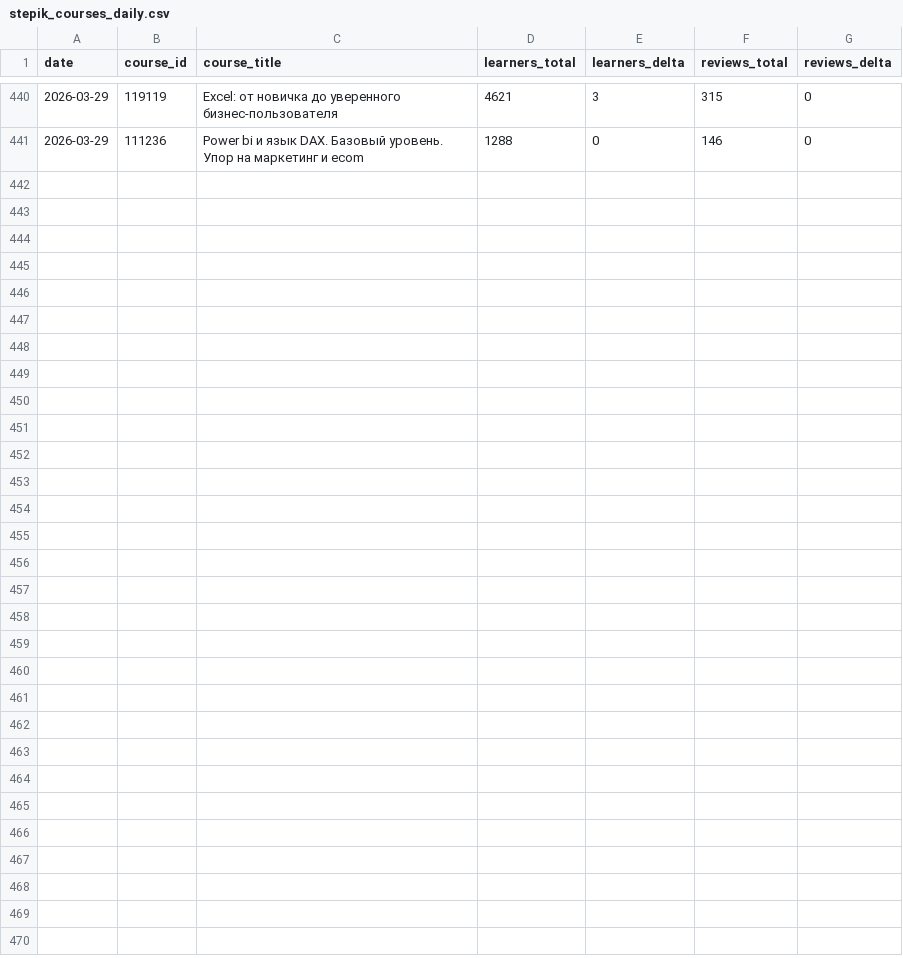
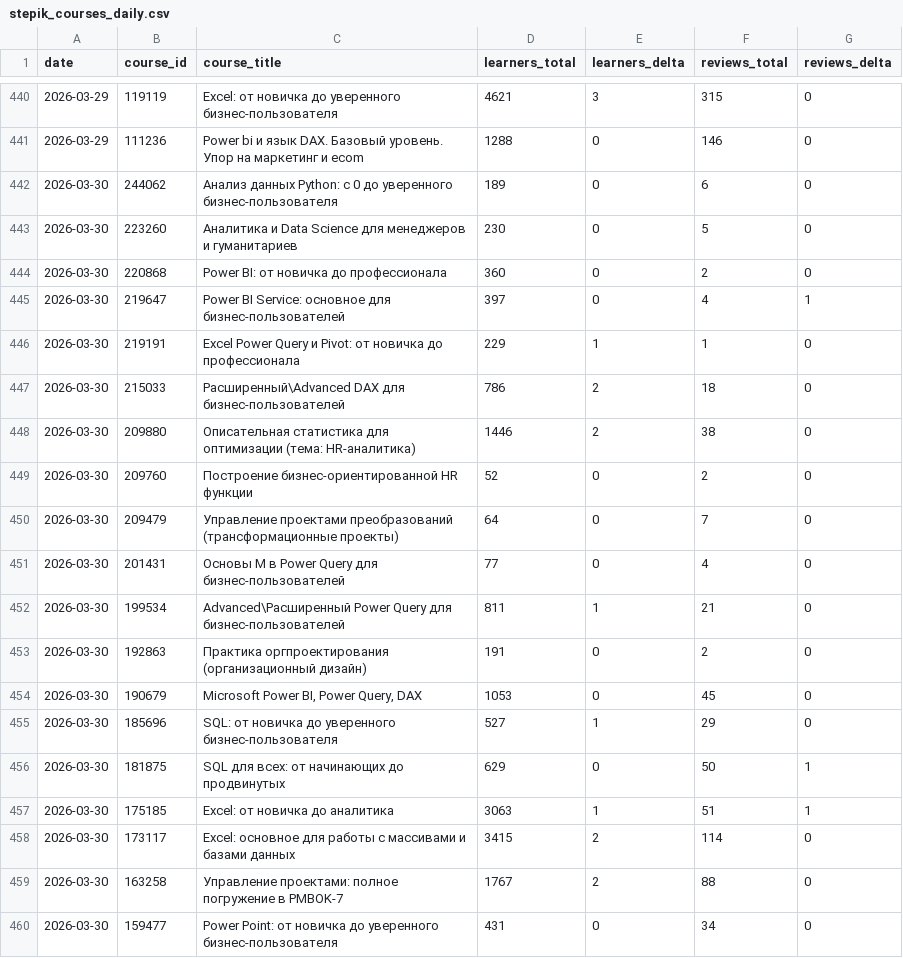
Before and after one commit to renatlotfullin/python-parser, a CSV file: stepik_courses_daily.csv, drawn as a sheet; only a part is shown, gaps mark what is left out; the diff covers the shown part only; the diff names each change by its address in the sheet, - before the commit and + after, or states it on an @@ line.

```diff
--- a/stepik_courses_daily.csv
+++ b/stepik_courses_daily.csv
+row 442: 2026-03-30 | 244062 | Анализ данных Python: с 0 до уверенного бизнес-пользователя | 189 | 0 | 6 | 0
+row 443: 2026-03-30 | 223260 | Аналитика и Data Science для менеджеров и гуманитариев | 230 | 0 | 5 | 0
+row 444: 2026-03-30 | 220868 | Power BI: от новичка до профессионала | 360 | 0 | 2 | 0
+row 445: 2026-03-30 | 219647 | Power BI Service: основное для бизнес-пользователей | 397 | 0 | 4 | 1
+row 446: 2026-03-30 | 219191 | Excel Power Query и Pivot: от новичка до профессионала | 229 | 1 | 1 | 0
+row 447: 2026-03-30 | 215033 | Расширенный\Advanced DAX для бизнес-пользователей | 786 | 2 | 18 | 0
+row 448: 2026-03-30 | 209880 | Описательная статистика для оптимизации (тема: HR-аналитика) | 1446 | 2 | 38 | 0
+row 449: 2026-03-30 | 209760 | Построение бизнес-ориентированной HR функции | 52 | 0 | 2 | 0
+row 450: 2026-03-30 | 209479 | Управление проектами преобразований (трансформационные проекты) | 64 | 0 | 7 | 0
+row 451: 2026-03-30 | 201431 | Основы M в Power Query для бизнес-пользователей | 77 | 0 | 4 | 0
+row 452: 2026-03-30 | 199534 | Advanced\Расширенный Power Query для бизнес-пользователей | 811 | 1 | 21 | 0
+row 453: 2026-03-30 | 192863 | Практика оргпроектирования (организационный дизайн) | 191 | 0 | 2 | 0
+row 454: 2026-03-30 | 190679 | Microsoft Power BI, Power Query, DAX | 1053 | 0 | 45 | 0
+row 455: 2026-03-30 | 185696 | SQL: от новичка до уверенного бизнес-пользователя | 527 | 1 | 29 | 0
+row 456: 2026-03-30 | 181875 | SQL для всех: от начинающих до продвинутых | 629 | 0 | 50 | 1
+row 457: 2026-03-30 | 175185 | Excel: от новичка до аналитика | 3063 | 1 | 51 | 1
+row 458: 2026-03-30 | 173117 | Excel: основное для работы с массивами и базами данных | 3415 | 2 | 114 | 0
+row 459: 2026-03-30 | 163258 | Управление проектами: полное погружение в PMBOK-7 | 1767 | 2 | 88 | 0
+row 460: 2026-03-30 | 159477 | Power Point: от новичка до уверенного бизнес-пользователя | 431 | 0 | 34 | 0
```
Also changed, not shown: 9 added rows elsewhere in this file.
